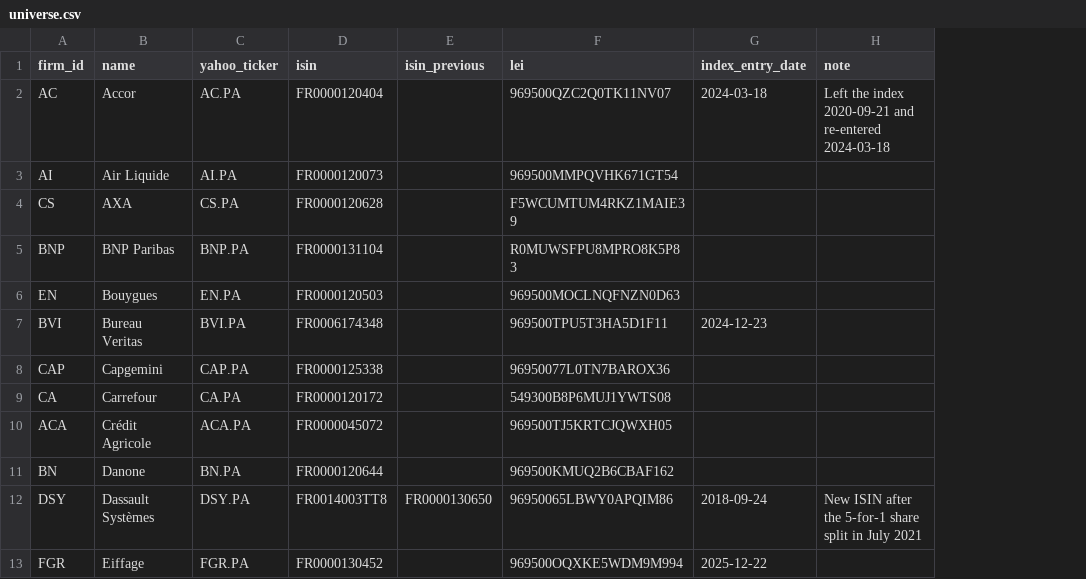
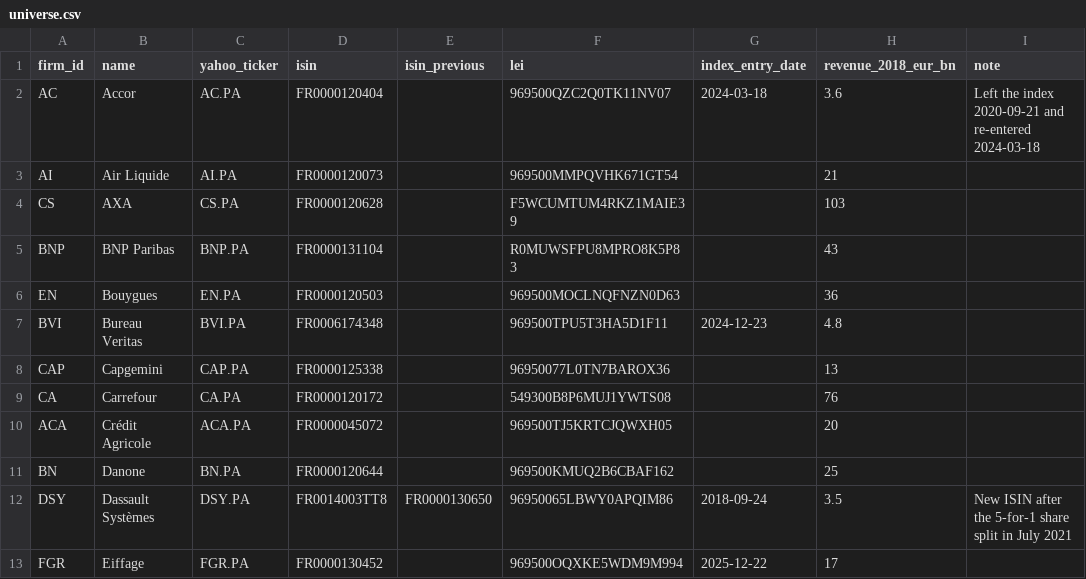
Before and after one commit to sebastianhinze/cac40-mood, a CSV file: src/cac40_mood/data/universe.csv, drawn as a sheet; only a part is shown; the diff names each change by its address in the sheet, - before the commit and + after, or states it on an @@ line.

```diff
--- a/src/cac40_mood/data/universe.csv
+++ b/src/cac40_mood/data/universe.csv
+column H (revenue_2018_eur_bn), rows 2-13: 3.6 | 21 | 103 | 43 | 36 | 4.8 | 13 | 76 | 20 | 25 | 3.5 | 17
```
Also changed, not shown: 17 other files.
